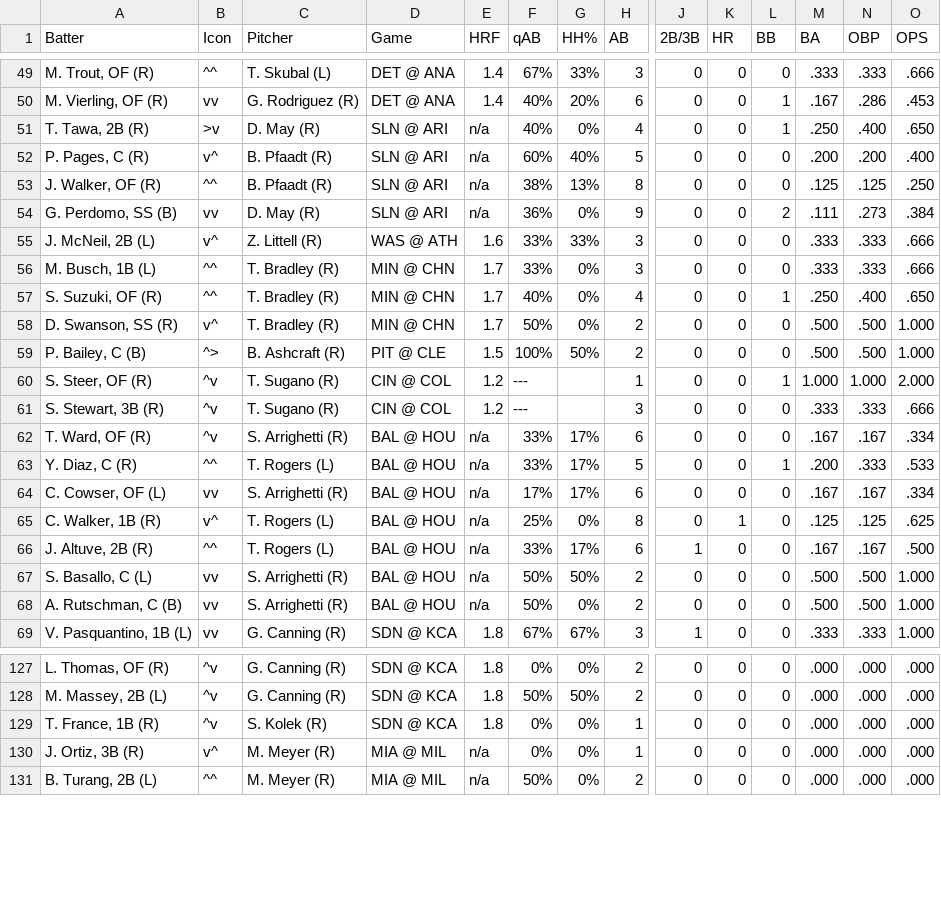
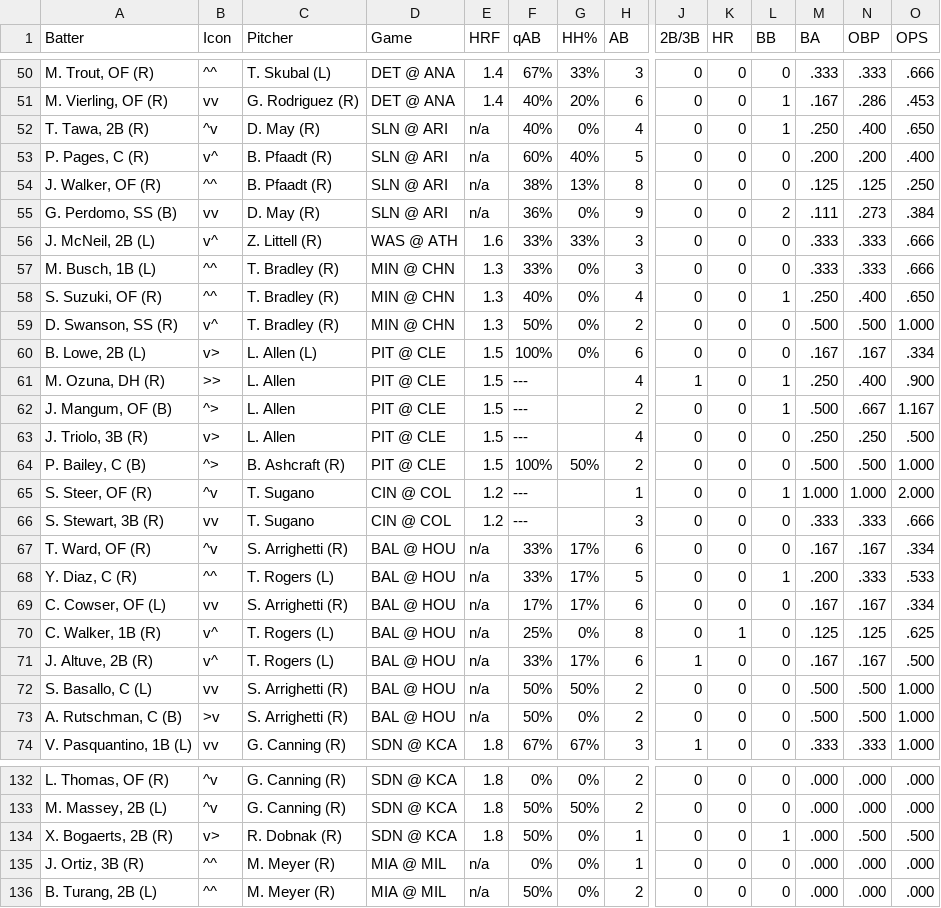
Before and after one commit to lgdsbrand/MLB-Hitters-Hub, a CSV file: backend/bvp_full.csv, drawn as a sheet; only a part is shown, gaps mark what is left out; addresses are those after the commit; rows hold the shown columns only; the diff covers the shown part only; the diff names each change by its address in the sheet, - before the commit and + after, or states it on an @@ line.

```diff
--- a/backend/bvp_full.csv
+++ b/backend/bvp_full.csv
-B52 (Icon): >v
+B52 (Icon): ^v
-E57:E59 (HRF): 1.7
+E57:E59 (HRF): 1.3
+row 60: B. Lowe, 2B (L) | v> | L. Allen (L) | PIT @ CLE | 1.5 | 100% | 0% | 6 | 0 | 0 | 0 | .167 | .167 | .334
+row 61: M. Ozuna, DH (R) | >> | L. Allen | PIT @ CLE | 1.5 | --- |  | 4 | 1 | 0 | 1 | .250 | .400 | .900
+row 62: J. Mangum, OF (B) | ^> | L. Allen | PIT @ CLE | 1.5 | --- |  | 2 | 0 | 0 | 1 | .500 | .667 | 1.167
+row 63: J. Triolo, 3B (R) | v> | L. Allen | PIT @ CLE | 1.5 | --- |  | 4 | 0 | 0 | 0 | .250 | .250 | .500
-C65:C66 (Pitcher): T. Sugano (R)
+C65:C66 (Pitcher): T. Sugano
-B66 (Icon): ^v
+B66 (Icon): vv
-B71 (Icon): ^^
+B71 (Icon): v^
-B73 (Icon): vv
+B73 (Icon): >v
-A134 (Batter): T. France, 1B (R)
+A134 (Batter): X. Bogaerts, 2B (R)
-B134 (Icon): ^v
+B134 (Icon): v>
-C134 (Pitcher): S. Kolek (R)
+C134 (Pitcher): R. Dobnak (R)
-F134 (qAB): 0%
+F134 (qAB): 50%
-L134 (BB): 0
+L134 (BB): 1
-N134 (OBP): .000
+N134 (OBP): .500
-O134 (OPS): .000
+O134 (OPS): .500
-B135 (Icon): v^
+B135 (Icon): ^^
```
Also changed, not shown: 3 added rows, 2 removed rows and 42 edited cells elsewhere in this file, backend/hr_pred_full.csv, 2 other files.
